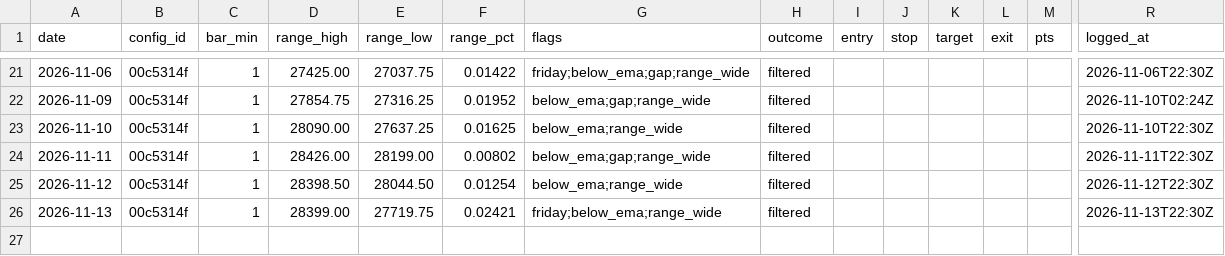
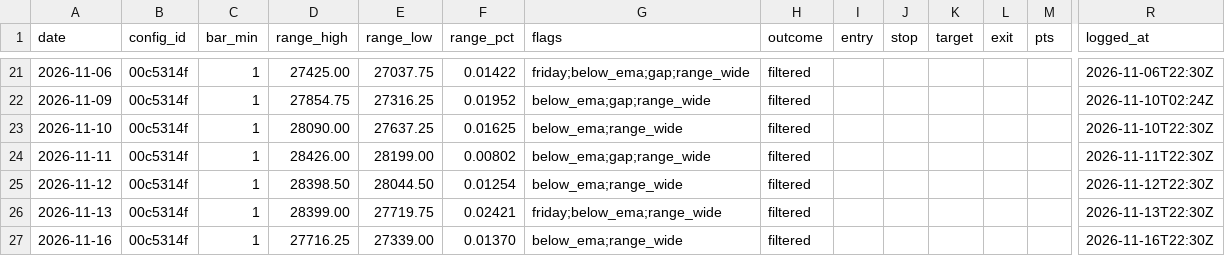
Before and after one commit to jlee056/orb-bot, a CSV file: forward/forward_log.csv, drawn as a sheet; only a part is shown, gaps mark what is left out; rows hold the shown columns only; the diff names each change by its address in the sheet, - before the commit and + after, or states it on an @@ line.

```diff
--- a/forward/forward_log.csv
+++ b/forward/forward_log.csv
+row 27: 2026-11-16 | 00c5314f | 1 | 27716.25 | 27339.00 | 0.01370 | below_ema;range_wide | filtered |  |  |  |  |  | 2026-11-16T22:30Z
```
Also changed, not shown: forward/forward_log_both60.csv, forward/forward_log_orb5.csv, 2 other files.
